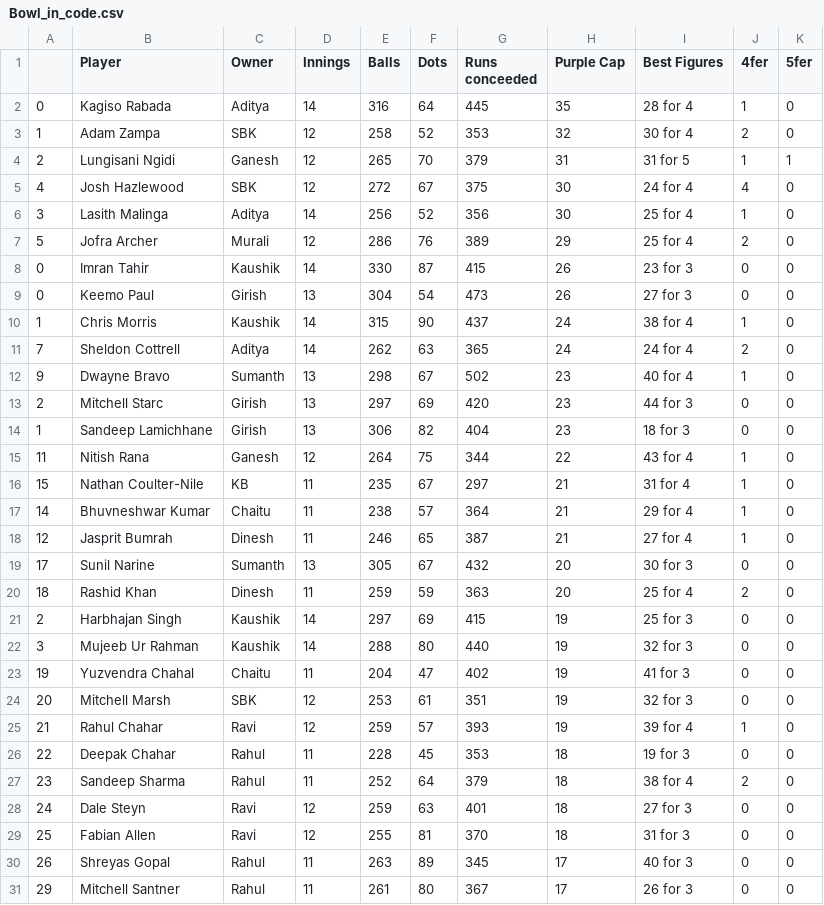
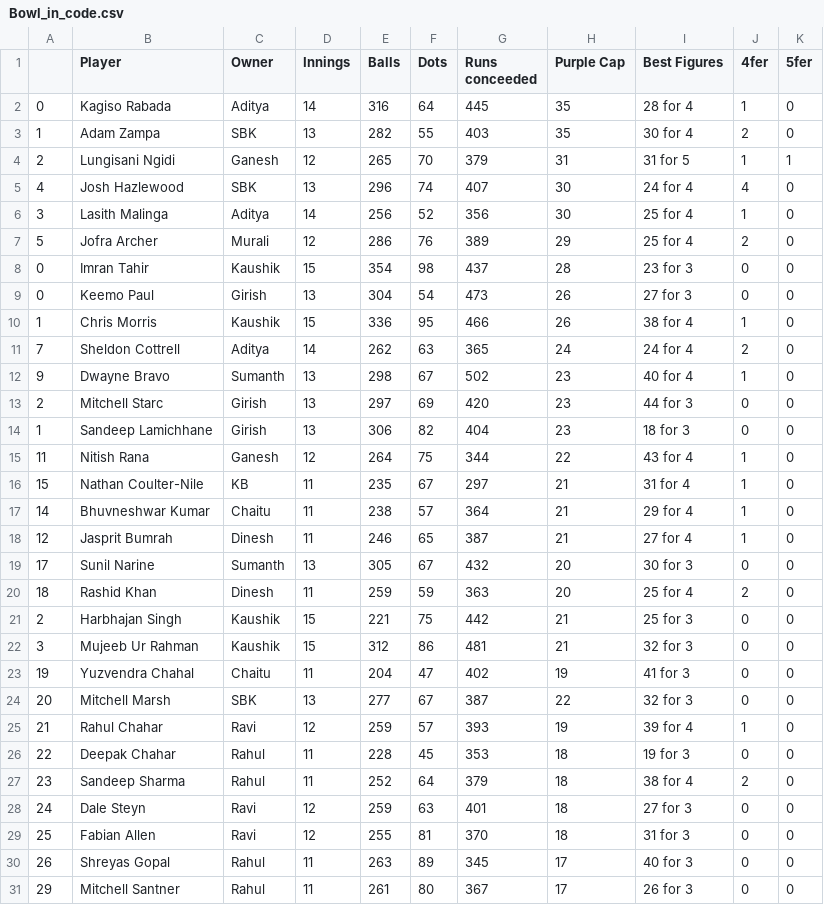
Before and after one commit to gvsairahul/4vs4simulator, a CSV file: Stats/Bowl_in_code.csv, drawn as a sheet; only a part is shown; the diff covers the shown part only.

```diff
--- a/Stats/Bowl_in_code.csv
+++ b/Stats/Bowl_in_code.csv
@@ -2,10 +2,10 @@
 0,Kagiso Rabada,Aditya,14,316,64,445,35,28 for 4,1,0
-1,Adam Zampa,SBK,12,258,52,353,32,30 for 4,2,0
+1,Adam Zampa,SBK,13,282,55,403,35,30 for 4,2,0
 2,Lungisani Ngidi,Ganesh,12,265,70,379,31,31 for 5,1,1
-4,Josh Hazlewood,SBK,12,272,67,375,30,24 for 4,4,0
+4,Josh Hazlewood,SBK,13,296,74,407,30,24 for 4,4,0
 3,Lasith Malinga,Aditya,14,256,52,356,30,25 for 4,1,0
 5,Jofra Archer,Murali,12,286,76,389,29,25 for 4,2,0
-0,Imran Tahir,Kaushik,14,330,87,415,26,23 for 3,0,0
+0,Imran Tahir,Kaushik,15,354,98,437,28,23 for 3,0,0
 0,Keemo Paul,Girish,13,304,54,473,26,27 for 3,0,0
-1,Chris Morris,Kaushik,14,315,90,437,24,38 for 4,1,0
+1,Chris Morris,Kaushik,15,336,95,466,26,38 for 4,1,0
 7,Sheldon Cottrell,Aditya,14,262,63,365,24,24 for 4,2,0
@@ -20,6 +20,6 @@
 18,Rashid Khan,Dinesh,11,259,59,363,20,25 for 4,2,0
-2,Harbhajan Singh,Kaushik,14,297,69,415,19,25 for 3,0,0
-3,Mujeeb Ur Rahman,Kaushik,14,288,80,440,19,32 for 3,0,0
+2,Harbhajan Singh,Kaushik,15,221,75,442,21,25 for 3,0,0
+3,Mujeeb Ur Rahman,Kaushik,15,312,86,481,21,32 for 3,0,0
 19,Yuzvendra Chahal,Chaitu,11,204,47,402,19,41 for 3,0,0
-20,Mitchell Marsh,SBK,12,253,61,351,19,32 for 3,0,0
+20,Mitchell Marsh,SBK,13,277,67,387,22,32 for 3,0,0
 21,Rahul Chahar,Ravi,12,259,57,393,19,39 for 4,1,0
```
Also changed, not shown: 20 edited cells elsewhere in this file, Stats/Bat_in_code.csv.
